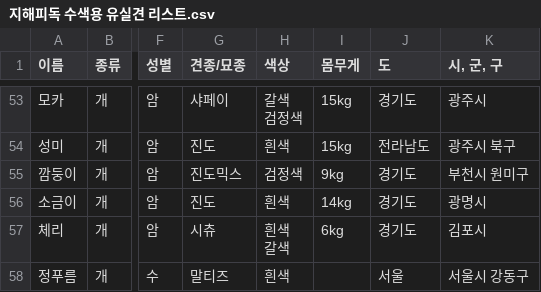
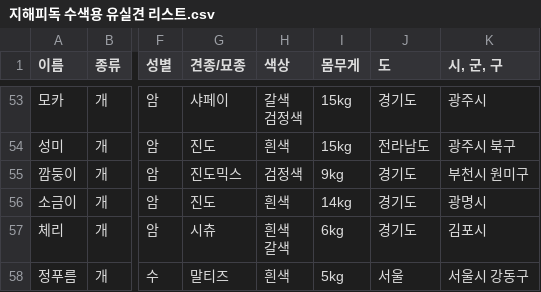
Before and after one commit to ynh0929/ghappydog, a CSV file: public/지해피독 수색용 유실견 리스트.csv, drawn as a sheet; only a part is shown, gaps mark what is left out; the diff names each change by its address in the sheet, - before the commit and + after, or states it on an @@ line.

Commit message:
12.7 commit

```diff
--- a/public/지해피독 수색용 유실견 리스트.csv
+++ b/public/지해피독 수색용 유실견 리스트.csv
-I58 (몸무게): (empty)
+I58 (몸무게): 5kg
```
